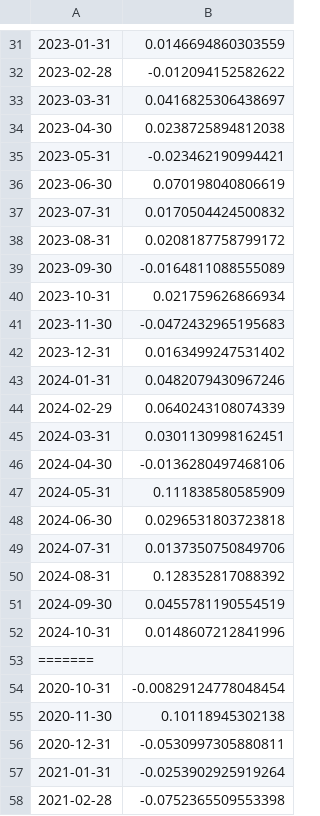
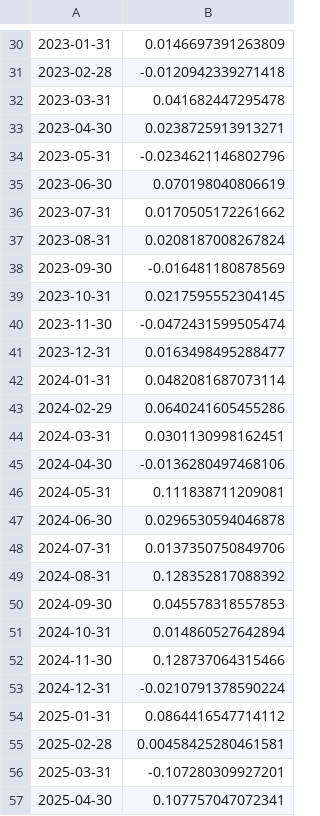
Before and after one commit to eljo5115/QuantMethods, a CSV file: WMT_data.csv, drawn as a sheet; only a part is shown, gaps mark what is left out; the shorter side is filled out with more unchanged rows; the diff covers the shown part only.

```diff
--- a/WMT_data.csv
+++ b/WMT_data.csv
@@ -31,28 +30,18 @@
-"2023-01-31",0.0146694860303559
-"2023-02-28",-0.012094152582622
-"2023-03-31",0.0416825306438697
-"2023-04-30",0.0238725894812038
-"2023-05-31",-0.023462190994421
+"2023-01-31",0.0146697391263809
+"2023-02-28",-0.0120942339271418
+"2023-03-31",0.041682447295478
+"2023-04-30",0.0238725913913271
+"2023-05-31",-0.0234621146802796
 "2023-06-30",0.070198040806619
-"2023-07-31",0.0170504424500832
-"2023-08-31",0.0208187758799172
-"2023-09-30",-0.0164811088555089
-"2023-10-31",0.021759626866934
-"2023-11-30",-0.0472432965195683
-"2023-12-31",0.0163499247531402
-"2024-01-31",0.0482079430967246
-"2024-02-29",0.0640243108074339
+"2023-07-31",0.0170505172261662
+"2023-08-31",0.0208187008267824
+"2023-09-30",-0.016481180878569
+"2023-10-31",0.0217595552304145
+"2023-11-30",-0.0472431599505474
+"2023-12-31",0.0163498495288477
+"2024-01-31",0.0482081687073114
+"2024-02-29",0.0640241605455286
 "2024-03-31",0.0301130998162451
 "2024-04-30",-0.0136280497468106
-"2024-05-31",0.111838580585909
-"2024-06-30",0.0296531803723818
-"2024-07-31",0.0137350750849706
-"2024-08-31",0.128352817088392
-"2024-09-30",0.0455781190554519
-"2024-10-31",0.0148607212841996
-=======
-"2020-10-31",-0.00829124778048454
-"2020-11-30",0.10118945302138
-"2020-12-31",-0.0530997305880811
-"2021-01-31",-0.0253902925919264
-"2021-02-28",-0.0752365509553398
+"2024-05-31",0.111838711209081
+"2024-06-30",0.0296530594046878
```
Also changed, not shown: 46 removed rows and 27 edited cells elsewhere in this file, SPY_data.csv, 3 other files.
